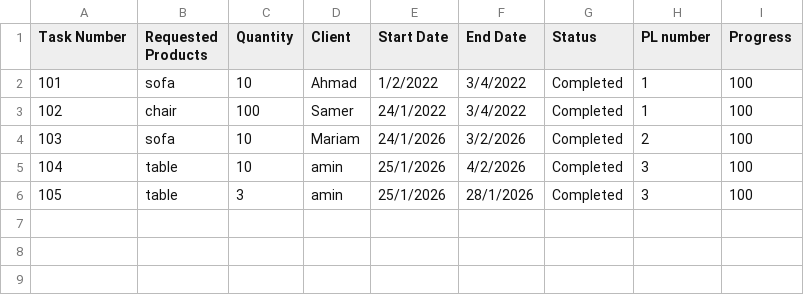
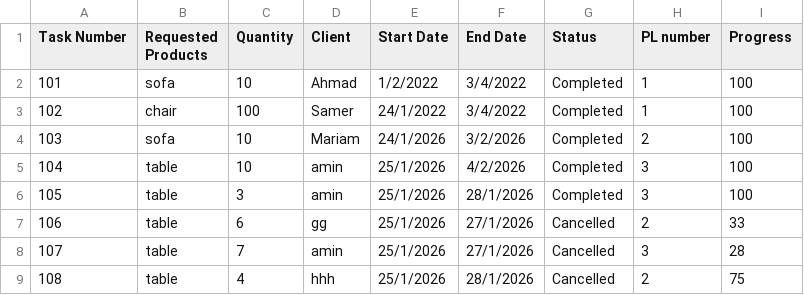
Before and after one commit to Hamzaaz25/FactoryManagment, a CSV file: Files/Tasks.csv, drawn as a sheet; the diff names each change by its address in the sheet, - before the commit and + after, or states it on an @@ line.

```diff
--- a/Files/Tasks.csv
+++ b/Files/Tasks.csv
+row 7: 106 | table | 6 | gg | 25/1/2026 | 27/1/2026 | Cancelled | 2 | 33
+row 8: 107 | table | 7 | amin | 25/1/2026 | 27/1/2026 | Cancelled | 3 | 28
+row 9: 108 | table | 4 | hhh | 25/1/2026 | 28/1/2026 | Cancelled | 2 | 75
```
Also changed, not shown: Files/Items.csv, Files/ProductLines.csv, 3 other files.
